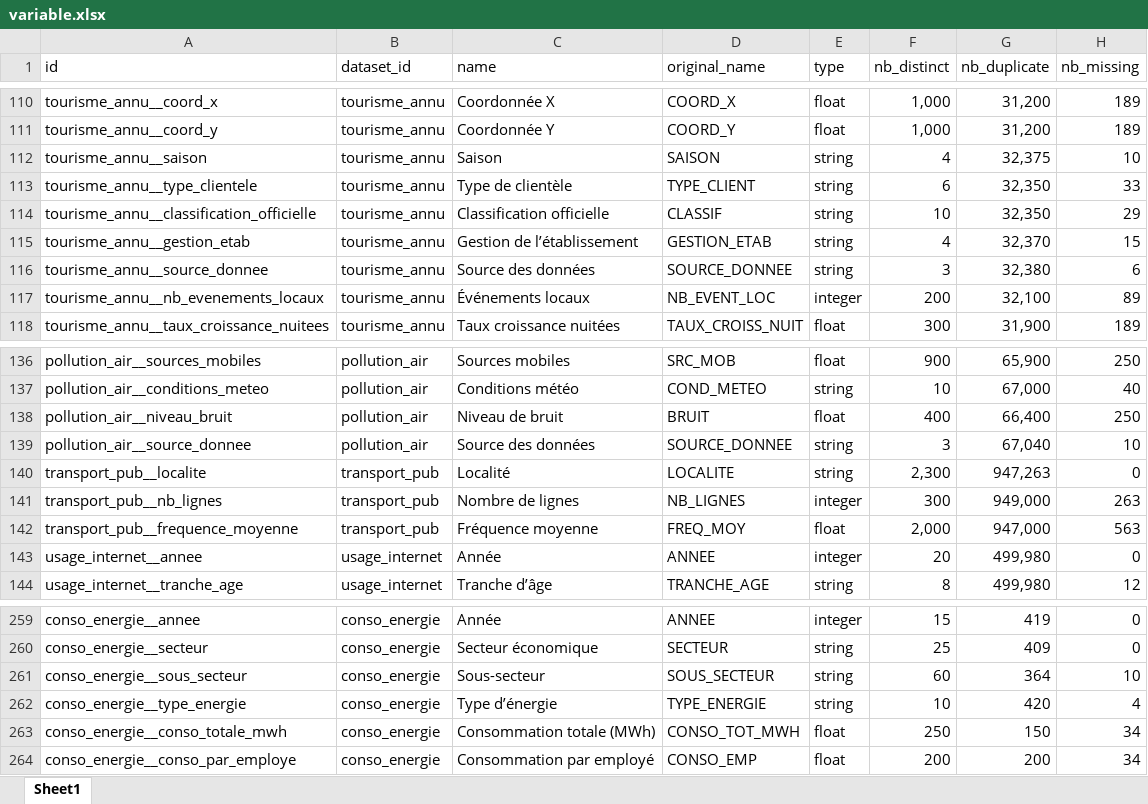
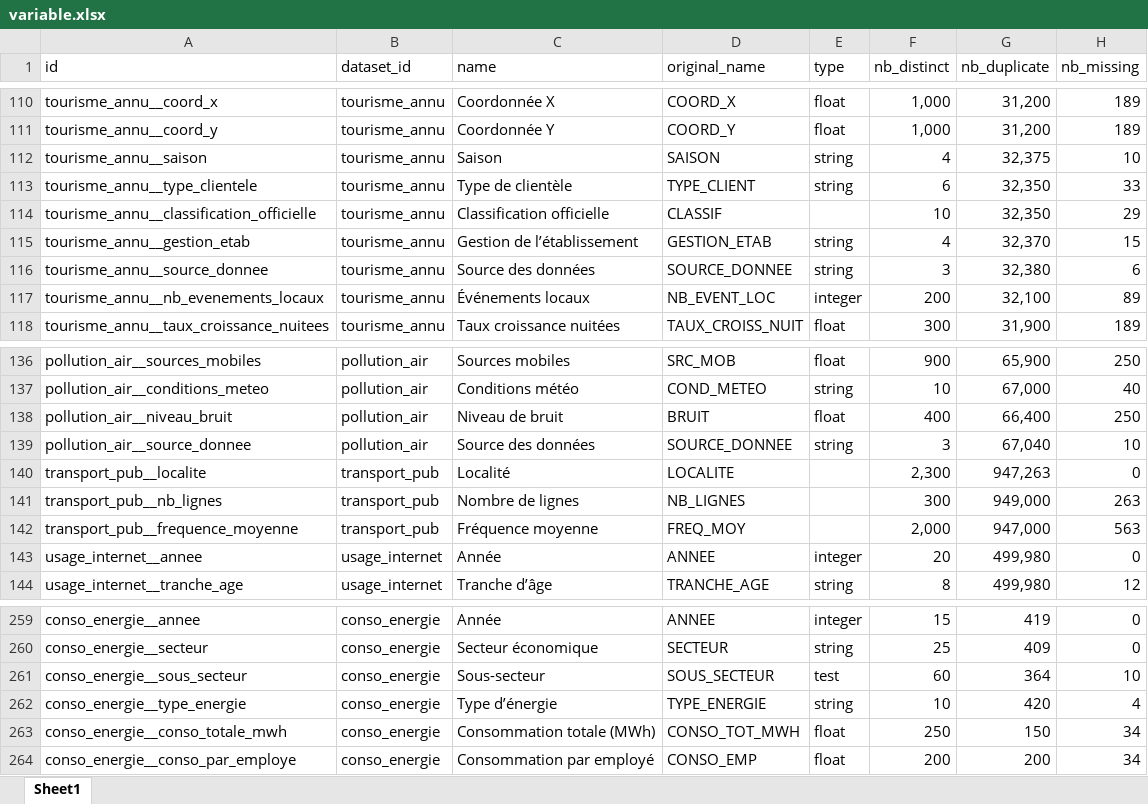
Before and after one commit to datannur/datannur, an Excel workbook: public/data/db-source/variable.xlsx, sheet Sheet1, drawn as a sheet; only a part is shown, gaps mark what is left out; values as stored, in another font and other column widths than the file's, no borders; table styles not drawn; the diff names each change by its address in the sheet, - before the commit and + after, or states it on an @@ line.

Commit message:
fix: fix variable type column visible even when all variables have no type, now uses raw type for empty column detection (#112)

```diff
--- a/public/data/db-source/variable.xlsx (sheet Sheet1)
+++ b/public/data/db-source/variable.xlsx (sheet Sheet1)
-E114 (type): string
+E114 (type): (empty)
-E140 (type): string
+E140 (type): (empty)
-E141 (type): integer
+E141 (type): (empty)
-E142 (type): float
+E142 (type): (empty)
-E261 (type): string
+E261 (type): test
```
Also changed, not shown: public/data/db-source/evolution.xlsx, 8 other files.
